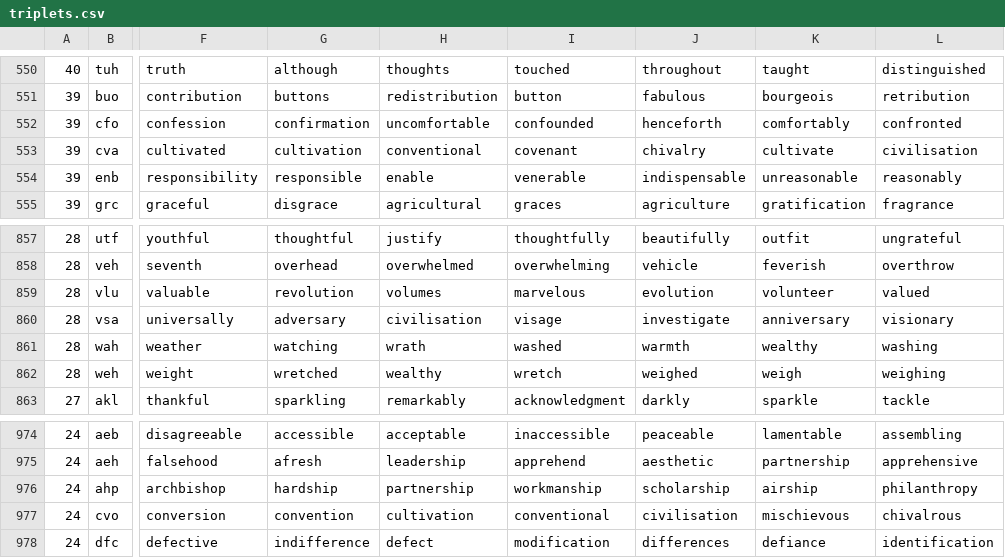
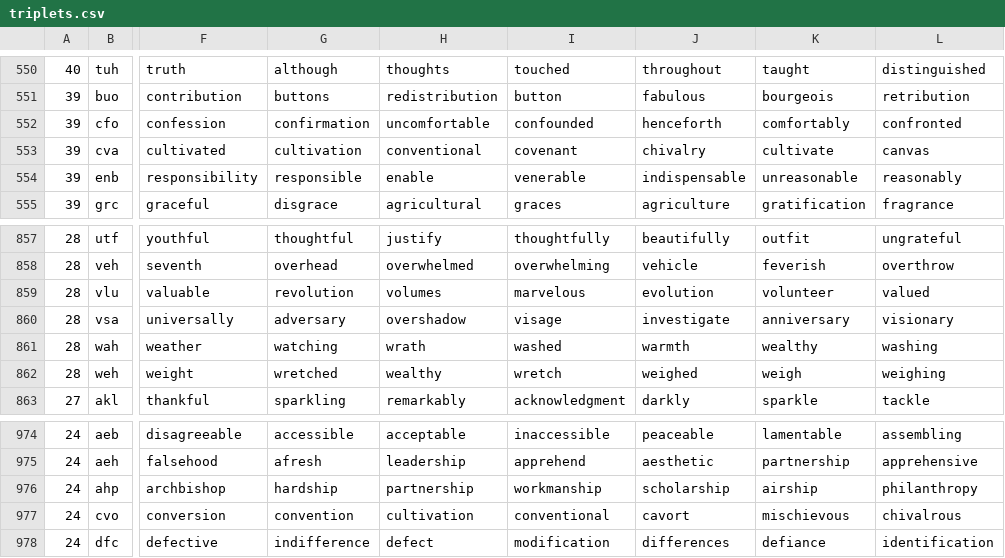
Before and after one commit to davisenglish/sequence-game-4-guess, a CSV file: public/triplets.csv, drawn as a sheet; only a part is shown, gaps mark what is left out; the diff names each change by its address in the sheet, - before the commit and + after, or states it on an @@ line.

```diff
--- a/public/triplets.csv
+++ b/public/triplets.csv
-L553: civilisation
+L553: canvas
-H860: civilisation
+H860: overshadow
-J977: civilisation
+J977: cavort
```
Also changed, not shown: 2 other files.
